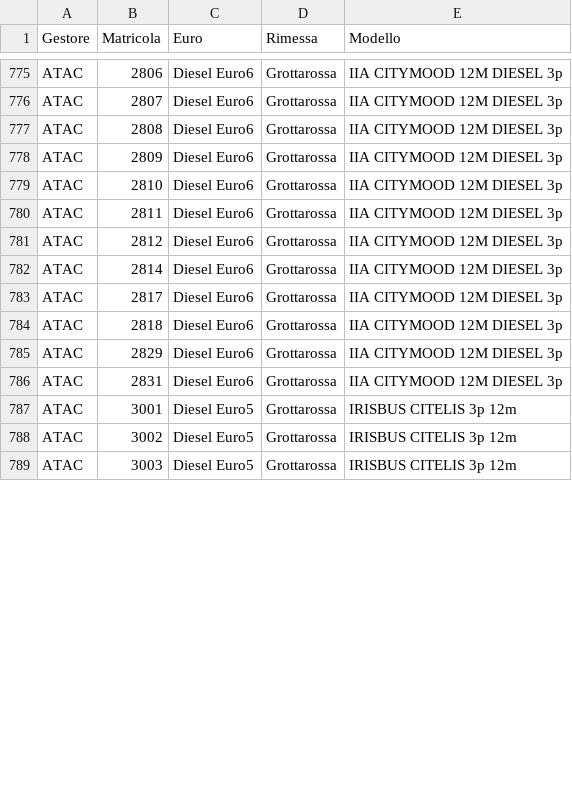
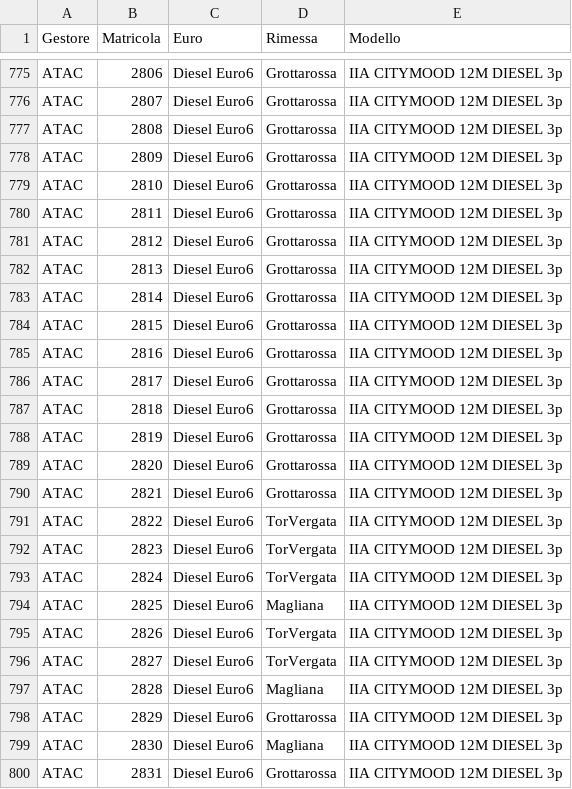
Before and after one commit to EnricoTolomei/GTFS_RSM, a CSV file: AtacFeed/Config/GTFS_Static/DettagliVettura.csv, drawn as a sheet; only a part is shown, gaps mark what is left out; the shorter side is filled out with more unchanged rows; the diff covers the shown part only.

```diff
--- a/AtacFeed/Config/GTFS_Static/DettagliVettura.csv
+++ b/AtacFeed/Config/GTFS_Static/DettagliVettura.csv
@@ -781,6 +781,20 @@ ATAC;2811;Diesel Euro6;Grottarossa;IIA CITYMOOD 12M DIESEL 3p
 ATAC;2812;Diesel Euro6;Grottarossa;IIA CITYMOOD 12M DIESEL 3p
+ATAC;2813;Diesel Euro6;Grottarossa;IIA CITYMOOD 12M DIESEL 3p
 ATAC;2814;Diesel Euro6;Grottarossa;IIA CITYMOOD 12M DIESEL 3p
+ATAC;2815;Diesel Euro6;Grottarossa;IIA CITYMOOD 12M DIESEL 3p
+ATAC;2816;Diesel Euro6;Grottarossa;IIA CITYMOOD 12M DIESEL 3p
 ATAC;2817;Diesel Euro6;Grottarossa;IIA CITYMOOD 12M DIESEL 3p
 ATAC;2818;Diesel Euro6;Grottarossa;IIA CITYMOOD 12M DIESEL 3p
+ATAC;2819;Diesel Euro6;Grottarossa;IIA CITYMOOD 12M DIESEL 3p
+ATAC;2820;Diesel Euro6;Grottarossa;IIA CITYMOOD 12M DIESEL 3p
+ATAC;2821;Diesel Euro6;Grottarossa;IIA CITYMOOD 12M DIESEL 3p
+ATAC;2822;Diesel Euro6;TorVergata;IIA CITYMOOD 12M DIESEL 3p
+ATAC;2823;Diesel Euro6;TorVergata;IIA CITYMOOD 12M DIESEL 3p
+ATAC;2824;Diesel Euro6;TorVergata;IIA CITYMOOD 12M DIESEL 3p
+ATAC;2825;Diesel Euro6;Magliana;IIA CITYMOOD 12M DIESEL 3p
+ATAC;2826;Diesel Euro6;TorVergata;IIA CITYMOOD 12M DIESEL 3p
+ATAC;2827;Diesel Euro6;TorVergata;IIA CITYMOOD 12M DIESEL 3p
+ATAC;2828;Diesel Euro6;Magliana;IIA CITYMOOD 12M DIESEL 3p
 ATAC;2829;Diesel Euro6;Grottarossa;IIA CITYMOOD 12M DIESEL 3p
+ATAC;2830;Diesel Euro6;Magliana;IIA CITYMOOD 12M DIESEL 3p
 ATAC;2831;Diesel Euro6;Grottarossa;IIA CITYMOOD 12M DIESEL 3p
```
Also changed, not shown: 13 added rows and 14 edited cells elsewhere in this file, 2 other files.
